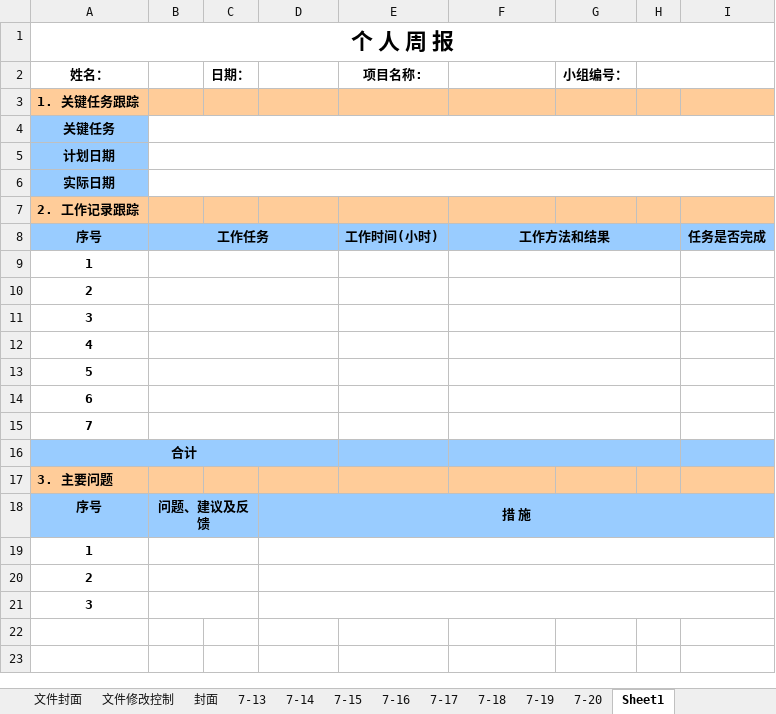
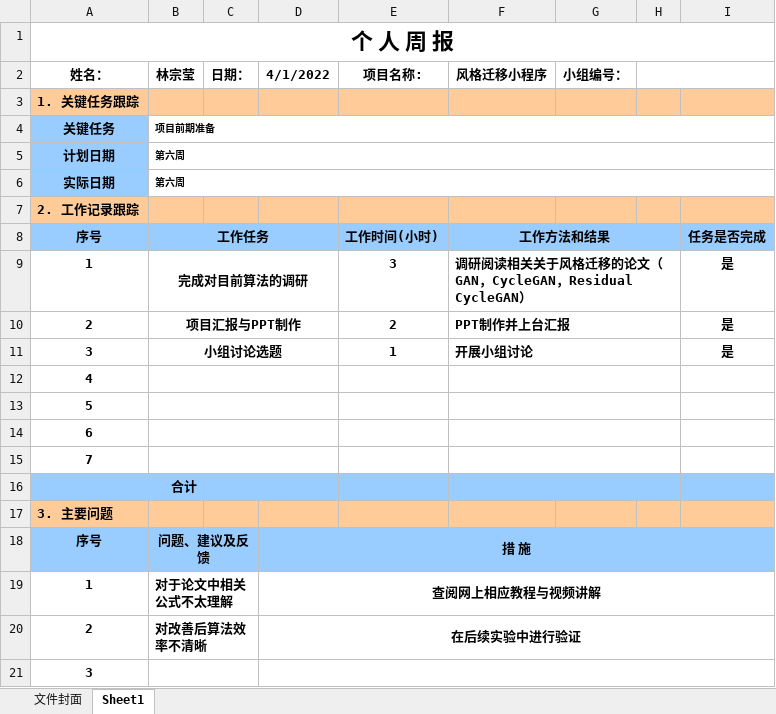
Before and after one commit to Czzmh/StyleTransferApplet, an Excel workbook: 个人周报/林宗莹/林宗莹-个人周报-第一周.xlsx, sheet Sheet1, drawn as a sheet; values as stored, in another font and other column widths than the file's, no borders; removed rows and columns are numbered as before the commit, all else as after; the diff names each change by its address in the sheet, - before the commit and + after, or states it on an @@ line.

```diff
--- a/个人周报/林宗莹/林宗莹-个人周报-第一周.xlsx (sheet Sheet1)
+++ b/个人周报/林宗莹/林宗莹-个人周报-第一周.xlsx (sheet Sheet1)
-sheet tab: 文件修改控制
-sheet tab: 封面
-sheet tab: 7-13
-sheet tab: 7-14
-sheet tab: 7-15
-sheet tab: 7-16
-sheet tab: 7-17
-sheet tab: 7-18
-sheet tab: 7-19
-sheet tab: 7-20
-B2: (empty)
+B2: 林宗莹
-D2: (empty)
+D2: 4/1/2022
-F2: (empty)
+F2: 风格迁移小程序
-B4 (林宗莹): (empty)
+B4 (林宗莹): 项目前期准备
-B5:B6 (林宗莹): (empty)
+B5:B6 (林宗莹): 第六周
-row 9: 1
-row 10: 2
-row 11: 3
+row 9: 1 | 完成对目前算法的调研 |  |  | 3 | 调研阅读相关关于风格迁移的论文（GAN，CycleGAN，Residual CycleGAN） |  |  | 是
+row 10: 2 | 项目汇报与PPT制作 |  |  | 2 | PPT制作并上台汇报 |  |  | 是
+row 11: 3 | 小组讨论选题 |  |  | 1 | 开展小组讨论 |  |  | 是
-B19 (林宗莹): (empty)
+B19 (林宗莹): 对于论文中相关公式不太理解
-D19 (4/1/2022): (empty)
+D19 (4/1/2022): 查阅网上相应教程与视频讲解
-B20 (林宗莹): (empty)
+B20 (林宗莹): 对改善后算法效率不清晰
-D20 (4/1/2022): (empty)
+D20 (4/1/2022): 在后续实验中进行验证
```
Also changed, not shown: charts or pictures.
